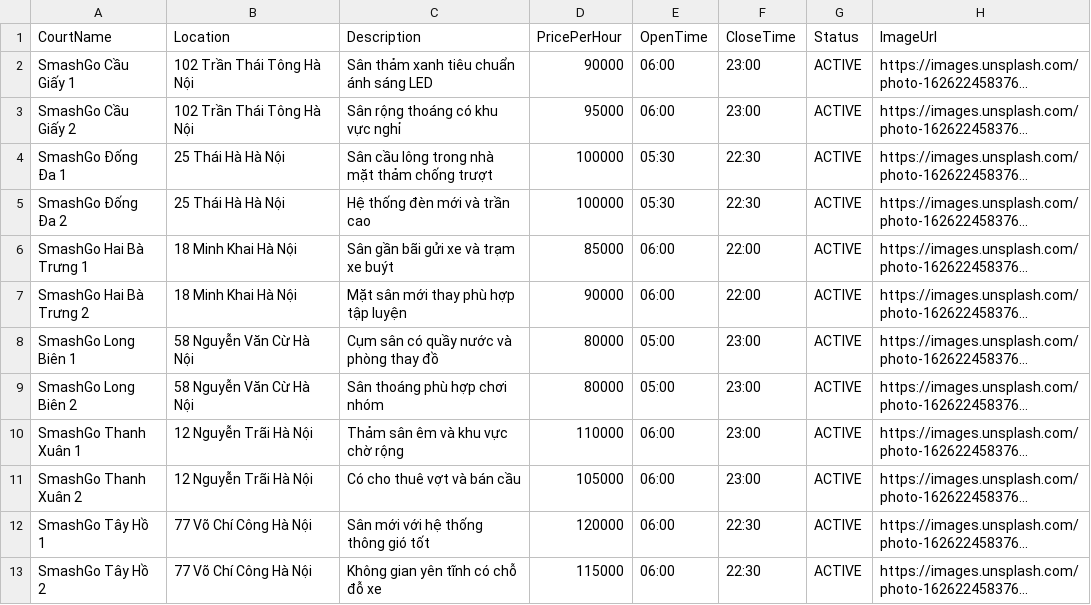
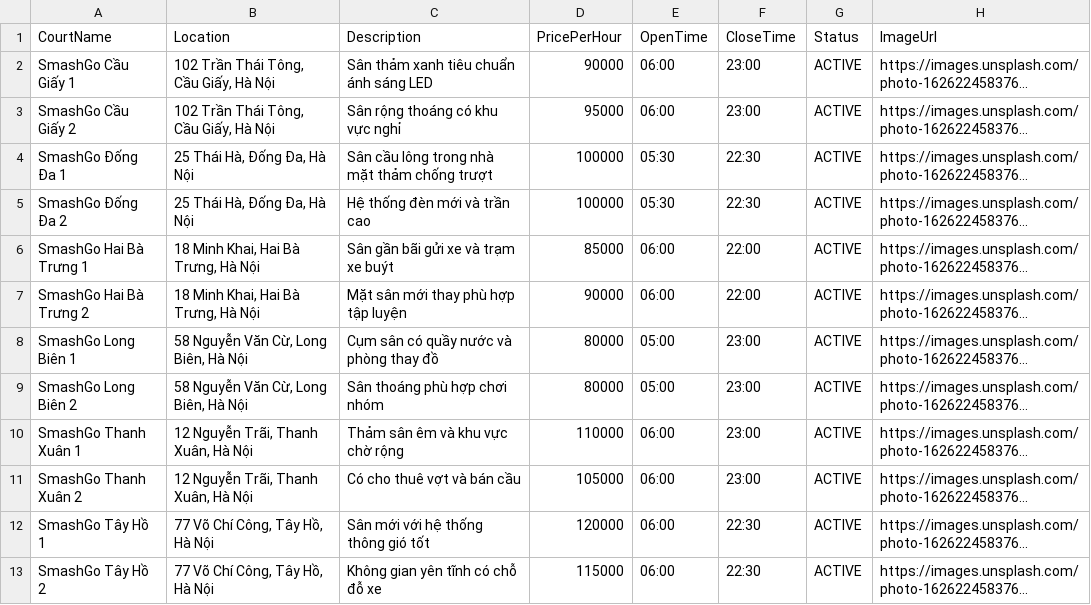
Before and after one commit to SE-FDA-NEU-AI66B/software-group1-topicd2, a CSV file: data/courts.csv, drawn as a sheet; long unchanged cells end in …; the diff names each change by its address in the sheet, - before the commit and + after, or states it on an @@ line.

```diff
--- a/data/courts.csv
+++ b/data/courts.csv
-B2:B3 (Location): 102 Trần Thái Tông Hà Nội
+B2:B3 (Location): 102 Trần Thái Tông, Cầu Giấy, Hà Nội
-B4:B5 (Location): 25 Thái Hà Hà Nội
+B4:B5 (Location): 25 Thái Hà, Đống Đa, Hà Nội
-B6:B7 (Location): 18 Minh Khai Hà Nội
+B6:B7 (Location): 18 Minh Khai, Hai Bà Trưng, Hà Nội
-B8:B9 (Location): 58 Nguyễn Văn Cừ Hà Nội
+B8:B9 (Location): 58 Nguyễn Văn Cừ, Long Biên, Hà Nội
-B10:B11 (Location): 12 Nguyễn Trãi Hà Nội
+B10:B11 (Location): 12 Nguyễn Trãi, Thanh Xuân, Hà Nội
-B12:B13 (Location): 77 Võ Chí Công Hà Nội
+B12:B13 (Location): 77 Võ Chí Công, Tây Hồ, Hà Nội
```
Also changed, not shown: 24 other files.
